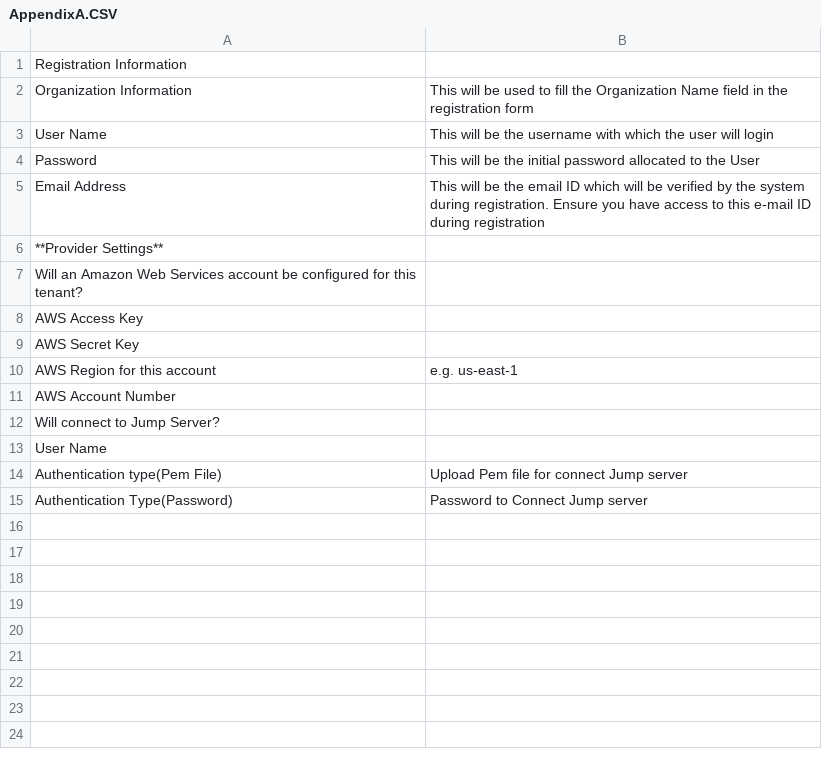
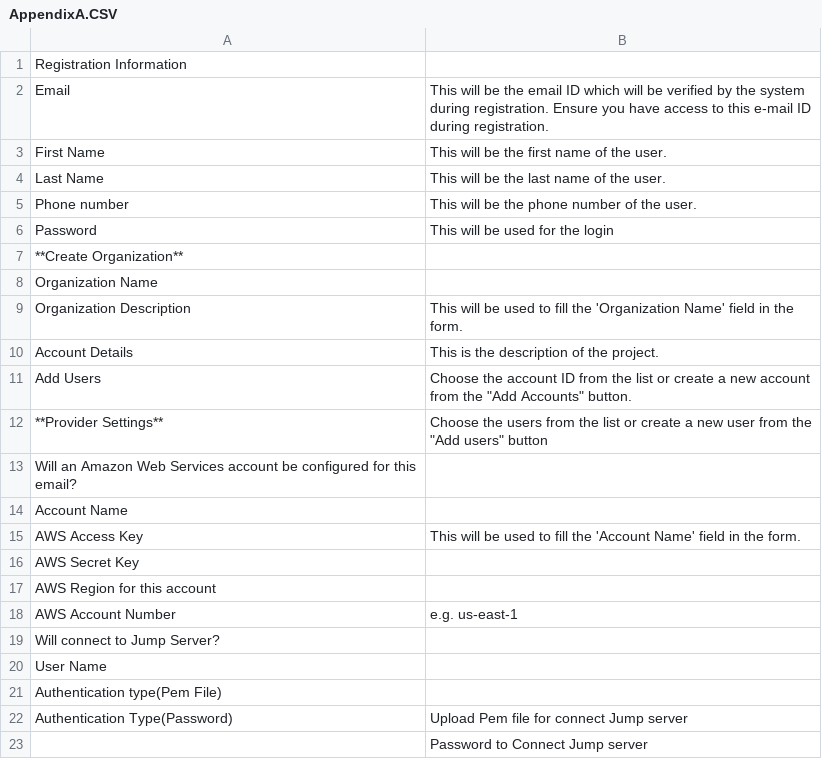
Before and after one commit to RLOpenCatalyst/rg-doc, a CSV file: source/AppendixA.CSV, drawn as a sheet.

```diff
--- a/source/AppendixA.CSV
+++ b/source/AppendixA.CSV
@@ -1,15 +1,23 @@
 Registration Information,
-Organization Information,This will be used to fill the Organization Name field in the registration form
-User Name,This will be the username with which the user will login
-Password,This will be the initial password allocated to the User
-Email Address,This will be the email ID which will be verified by the system during registration. Ensure you have access to this e-mail ID during registration
-**Provider Settings**,
-Will an Amazon Web Services account be configured for this tenant?,
-AWS Access Key,
+Email,This will be the email ID which will be verified by the system during registration. Ensure you have access to this e-mail ID during registration.
+First Name,This will be  the first name of the user.
+Last Name,This will be  the last name of the user.
+Phone number,This will be the phone number of the user.
+Password,This will be used for the login
+**Create Organization**,
+Organization Name,
+Organization Description,This will be used to fill the 'Organization Name' field in the  form.
+Account  Details ,This is the description of the project.
+Add Users,"Choose the account ID from the list or create a new account from the ""Add Accounts"" button."
+**Provider Settings**,"Choose the users from the list or create a new user from the ""Add users"" button"
+Will an Amazon Web Services account be configured for this email?,
+Account Name ,
+AWS Access Key,This will be used to fill the 'Account Name' field in the  form.
 AWS Secret Key,
-AWS Region for this account,e.g. us-east-1
-AWS Account Number,
+AWS Region for this account,
+AWS Account Number,e.g. us-east-1
 Will connect to Jump Server?,
 User Name,
-Authentication type(Pem File),Upload Pem file for connect Jump server
-Authentication Type(Password),Password to Connect Jump server
+Authentication type(Pem File),
+Authentication Type(Password),Upload Pem file for connect Jump server
+,Password to Connect Jump server
```
Also changed, not shown: source/AppendixB.csv, 35 other files.
